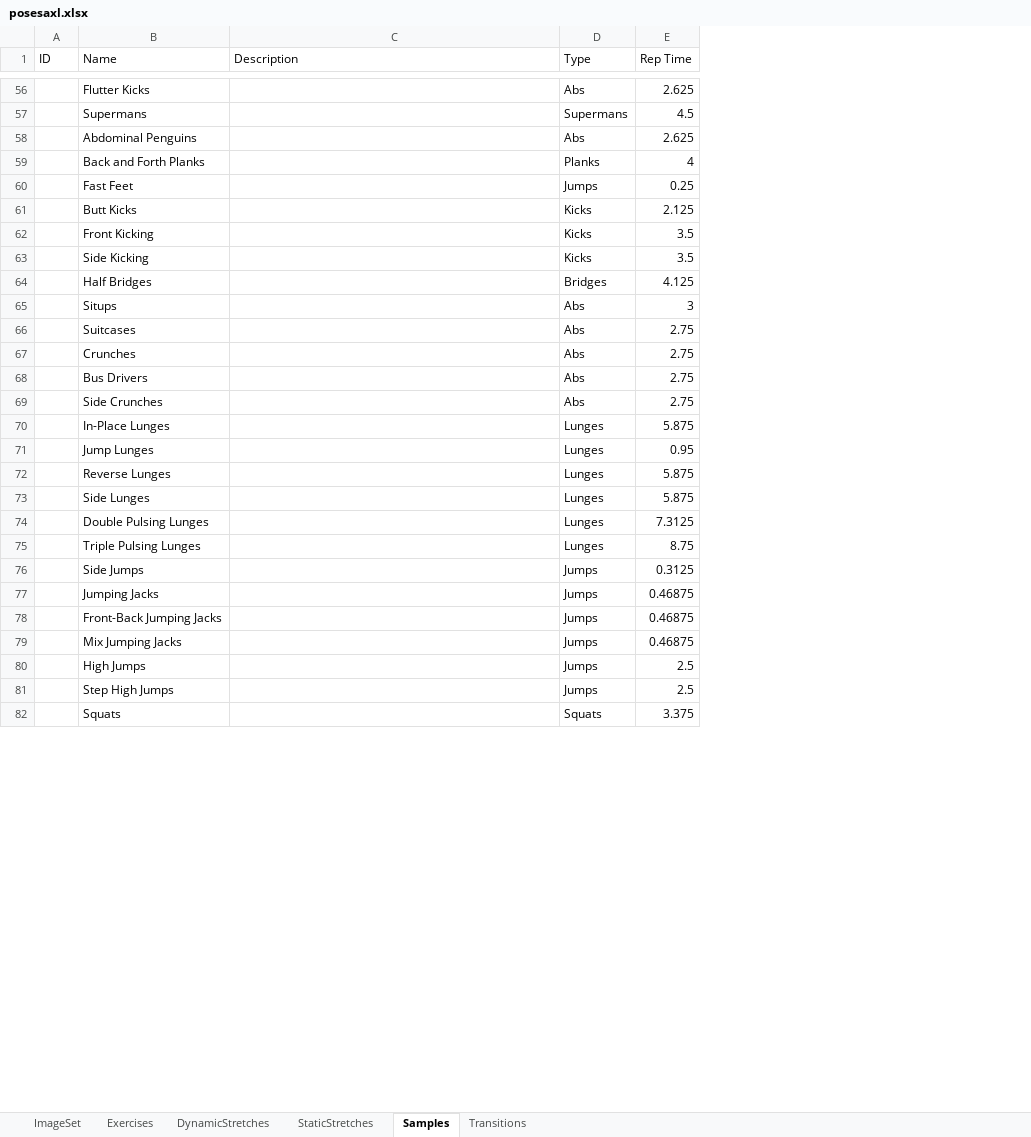
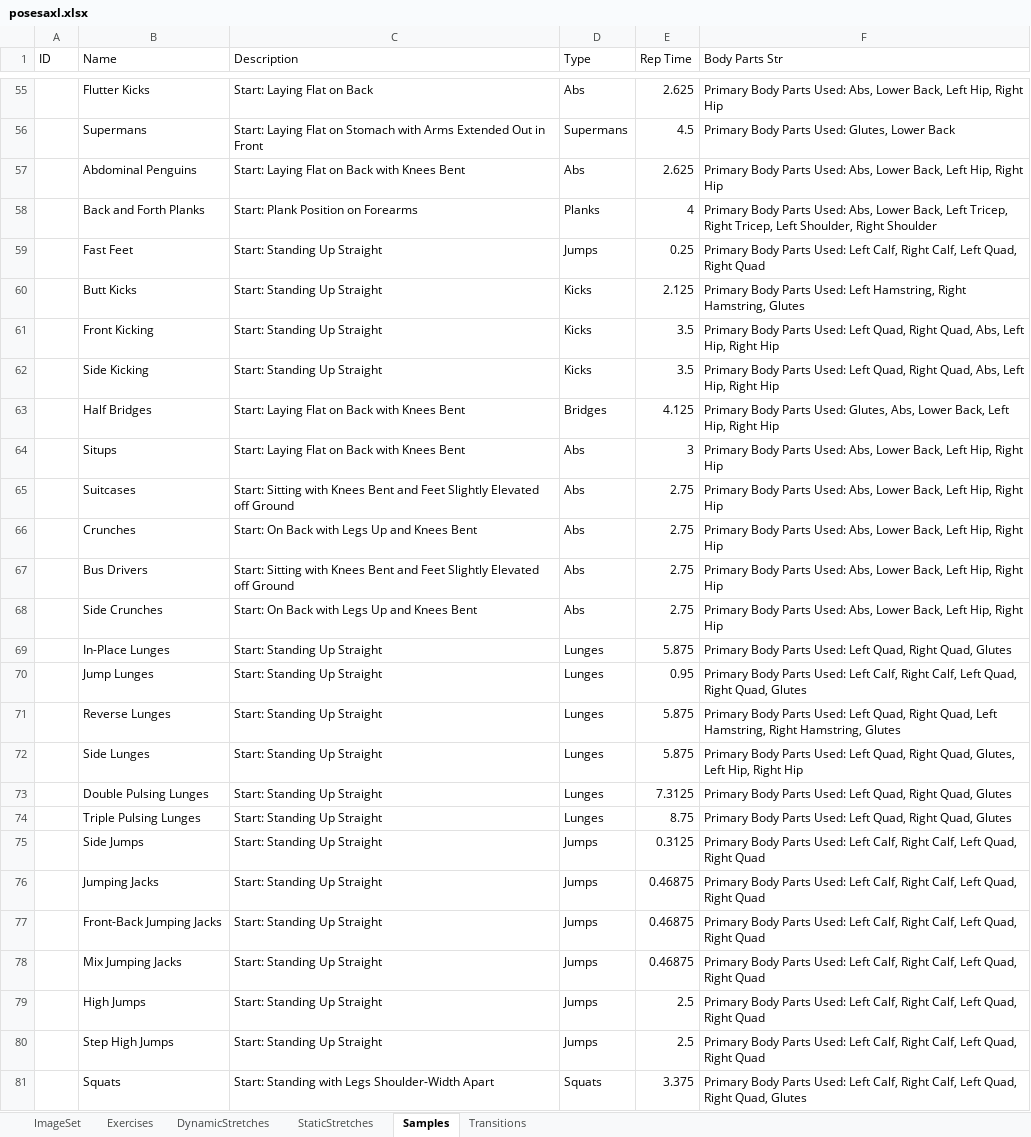
Before and after one commit to kopatsis/i9posesa, an Excel workbook: posesaxl.xlsx, sheet Samples, drawn as a sheet; only a part is shown, gaps mark what is left out; values as stored, in another font and other column widths than the file's, no borders; addresses are those after the commit; the diff covers the shown part only; the diff names each change by its address in the sheet, - before the commit and + after, or states it on an @@ line.

```diff
--- a/posesaxl.xlsx (sheet Samples)
+++ b/posesaxl.xlsx (sheet Samples)
+column F (Body Parts Str), rows 55-81: Primary Body Parts Used: Abs, Lower Back, Left Hip, Right Hip | Primary Body Parts Used: Glutes, Lower Back | Primary Body Parts Used: Abs, Lower Back, Left Hip, Right Hip | Primary Body Parts Used: Abs, Lower Back, Left Tricep, Right Tricep, Left Shoulder, Right Shoulder | Primary Body Parts Used: Left Calf, Right Calf, Left Quad, Right Quad | Primary Body Parts Used: Left Hamstring, Right Hamstring, Glutes | Primary Body Parts Used: Left Quad, Right Quad, Abs, Left Hip, Right Hip | Primary Body Parts Used: Left Quad, Right Quad, Abs, Left Hip, Right Hip | Primary Body Parts Used: Glutes, Abs, Lower Back, Left Hip, Right Hip | Primary Body Parts Used: Abs, Lower Back, Left Hip, Right Hip | Primary Body Parts Used: Abs, Lower Back, Left Hip, Right Hip | Primary Body Parts Used: Abs, Lower Back, Left Hip, Right Hip | Primary Body Parts Used: Abs, Lower Back, Left Hip, Right Hip | Primary Body Parts Used: Abs, Lower Back, Left Hip, Right Hip | Primary Body Parts Used: Left Quad, Right Quad, Glutes | Primary Body Parts Used: Left Calf, Right Calf, Left Quad, Right Quad, Glutes | Primary Body Parts Used: Left Quad, Right Quad, Left Hamstring, Right Hamstring, Glutes | Primary Body Parts Used: Left Quad, Right Quad, Glutes, Left Hip, Right Hip | Primary Body Parts Used: Left Quad, Right Quad, Glutes | Primary Body Parts Used: Left Quad, Right Quad, Glutes | Primary Body Parts Used: Left Calf, Right Calf, Left Quad, Right Quad | Primary Body Parts Used: Left Calf, Right Calf, Left Quad, Right Quad | Primary Body Parts Used: Left Calf, Right Calf, Left Quad, Right Quad | Primary Body Parts Used: Left Calf, Right Calf, Left Quad, Right Quad | Primary Body Parts Used: Left Calf, Right Calf, Left Quad, Right Quad | Primary Body Parts Used: Left Calf, Right Calf, Left Quad, Right Quad | Primary Body Parts Used: Left Calf, Right Calf, Left Quad, Right Quad, Glutes
-C55 (Description): (empty)
+C55 (Description): Start: Laying Flat on Back
-C56 (Description): (empty)
+C56 (Description): Start: Laying Flat on Stomach with Arms Extended Out in Front
-C57 (Description): (empty)
+C57 (Description): Start: Laying Flat on Back with Knees Bent
-C58 (Description): (empty)
+C58 (Description): Start: Plank Position on Forearms
-C59:C62 (Description): (empty)
+C59:C62 (Description): Start: Standing Up Straight
-C63:C64 (Description): (empty)
+C63:C64 (Description): Start: Laying Flat on Back with Knees Bent
-C65 (Description): (empty)
+C65 (Description): Start: Sitting with Knees Bent and Feet Slightly Elevated off Ground
-C66 (Description): (empty)
+C66 (Description): Start: On Back with Legs Up and Knees Bent
-C67 (Description): (empty)
+C67 (Description): Start: Sitting with Knees Bent and Feet Slightly Elevated off Ground
-C68 (Description): (empty)
+C68 (Description): Start: On Back with Legs Up and Knees Bent
-C69:C80 (Description): (empty)
+C69:C80 (Description): Start: Standing Up Straight
-C81 (Description): (empty)
+C81 (Description): Start: Standing with Legs Shoulder-Width Apart
```
Also changed, not shown: 1 removed row and 129 edited cells elsewhere in this sheet, sheet DynamicStretches, formulas that keep their value, 1 other file.
